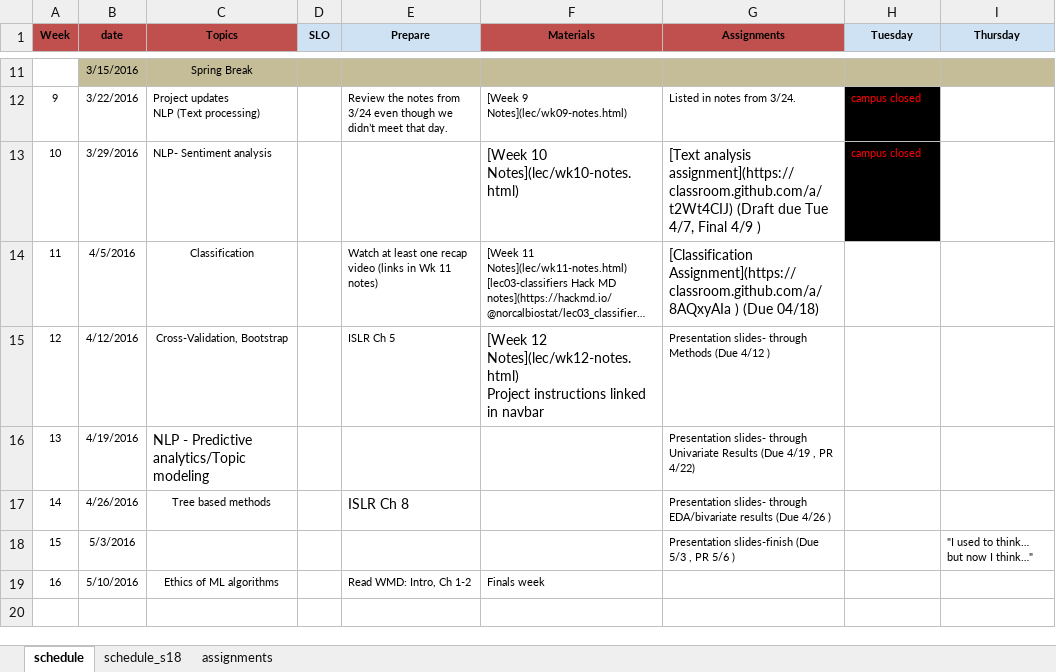
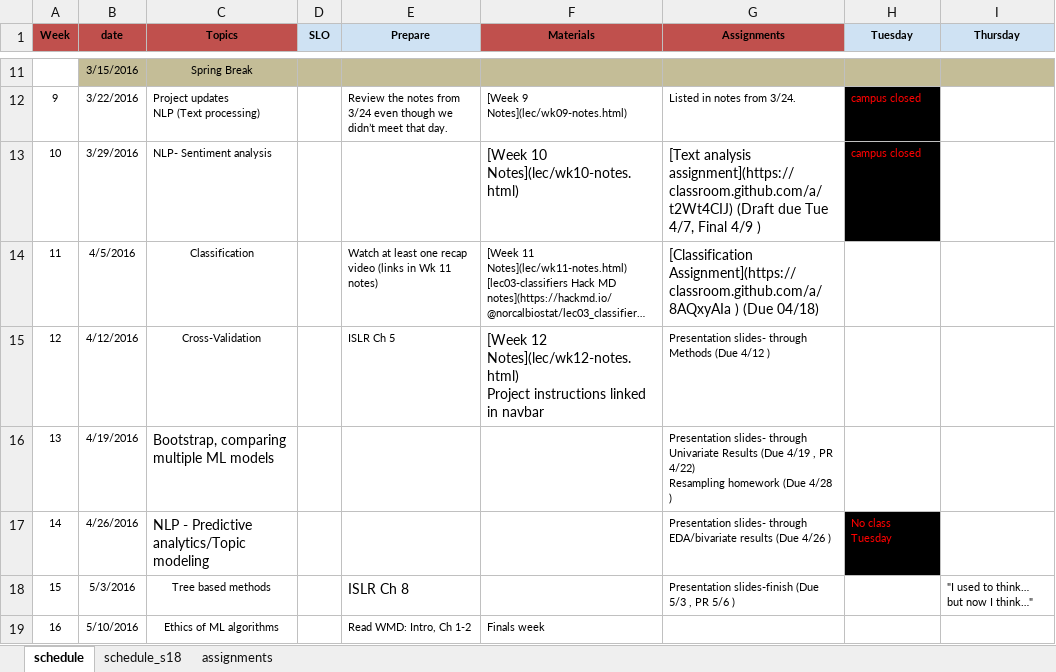
Before and after one commit to norcalbiostat/ADS, an Excel workbook: schedule_485.xlsx, sheet schedule, drawn as a sheet; only a part is shown, gaps mark what is left out; long unchanged cells end in …; values as stored, in another font and other column widths than the file's, no borders; ↵ is a line break in a cell; the diff names each change by its address in the sheet, - before the commit and + after, or states it on an @@ line.

```diff
--- a/schedule_485.xlsx (sheet schedule)
+++ b/schedule_485.xlsx (sheet schedule)
-C15 (Topics): Cross-Validation, Bootstrap
+C15 (Topics): Cross-Validation
-C16 (Topics): NLP - Predictive analytics/Topic modeling
+C16 (Topics): Bootstrap, comparing multiple ML models
-G16 (Assignments): …PR 4/22)
+G16 (Assignments): …PR 4/22) ↵ Resampling homework (Due 4/28 )
-C17 (Topics): Tree based methods
+C17 (Topics): NLP - Predictive analytics/Topic modeling
@@ C17 text size: larger, alignment: center → left @@
-E17 (Prepare): ISLR Ch 8
+E17 (Prepare): (empty)
-H17 (Tuesday): (empty)
+H17 (Tuesday): No class Tuesday
-H17 fill: none
+H17 fill: #000000
-C18 (Topics): (empty)
+C18 (Topics): Tree based methods
-E18 (Prepare): (empty)
+E18 (Prepare): ISLR Ch 8
```
Also changed, not shown: 3 other files.
